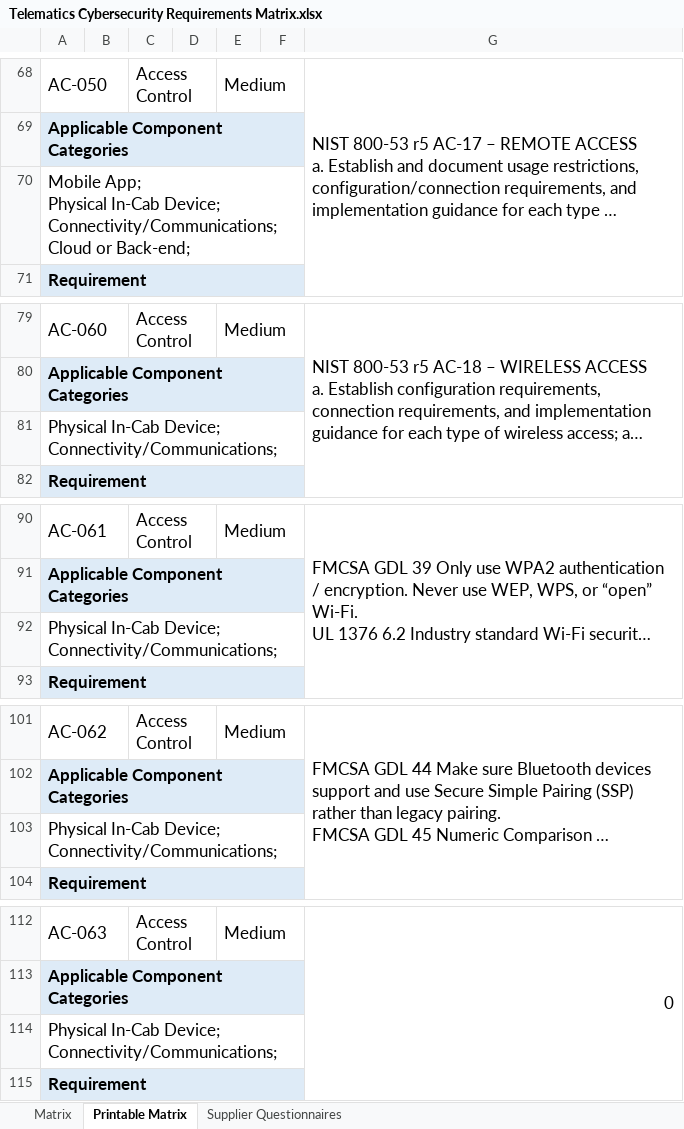
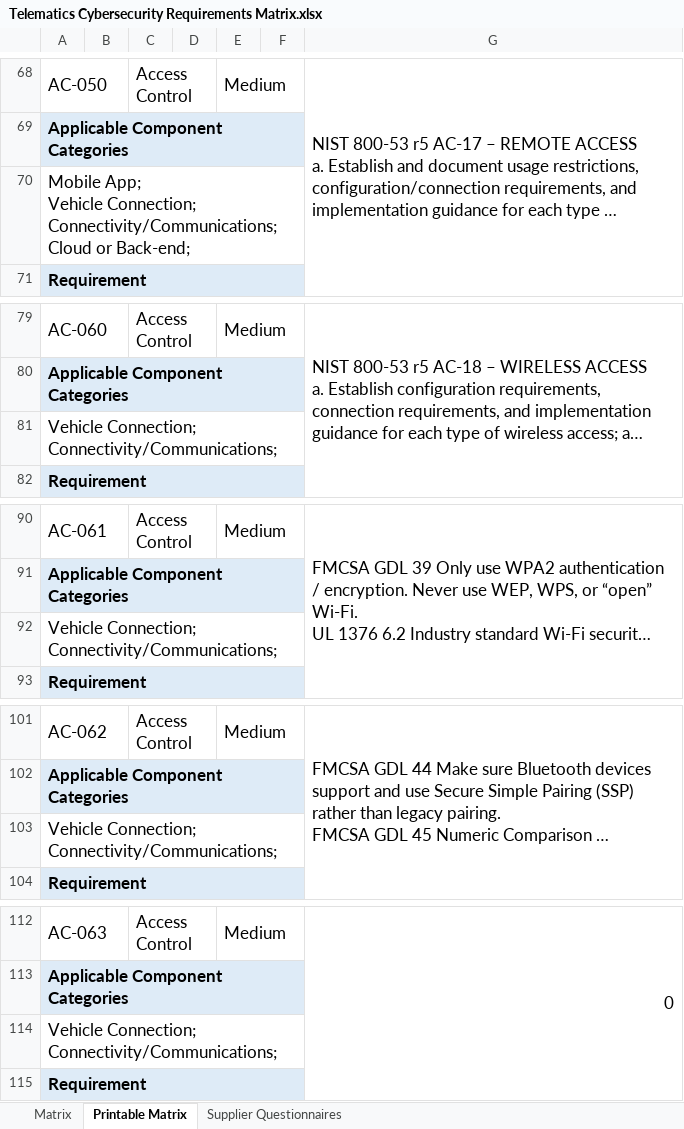
Before and after one commit to nmfta-repo/nmfta-telematics_security_requirements, an Excel workbook: Telematics Cybersecurity Requirements Matrix.xlsx, sheet Printable Matrix, drawn as a sheet; only a part is shown, gaps mark what is left out; long unchanged cells end in …; values as stored, in another font and other column widths than the file's, no borders; ↵ is a line break in a cell; the diff covers the shown part only; the diff names each change by its address in the sheet, - before the commit and + after, or states it on an @@ line.

```diff
--- a/Telematics Cybersecurity Requirements Matrix.xlsx (sheet Printable Matrix)
+++ b/Telematics Cybersecurity Requirements Matrix.xlsx (sheet Printable Matrix)
-A70: Mobile App; ↵ Physical In-Cab Device; ↵ Connectivity/Communications; ↵ Cloud…
+A70: Mobile App; ↵ Vehicle Connection; ↵ Connectivity/Communications; ↵ Cloud…
-A81: Physical In-Cab Device; ↵ Connectivity/Communications;
+A81: Vehicle Connection; ↵ Connectivity/Communications;
-A92: Physical In-Cab Device; ↵ Connectivity/Communications;
+A92: Vehicle Connection; ↵ Connectivity/Communications;
-A103: Physical In-Cab Device; ↵ Connectivity/Communications;
+A103: Vehicle Connection; ↵ Connectivity/Communications;
-A114: Physical In-Cab Device; ↵ Connectivity/Communications;
+A114: Vehicle Connection; ↵ Connectivity/Communications;
```
Also changed, not shown: 21 edited cells elsewhere in this sheet, sheet Matrix, formulas that keep their value.
